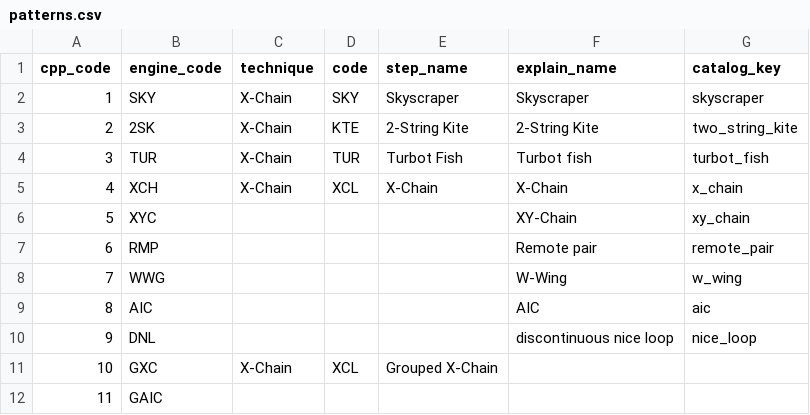
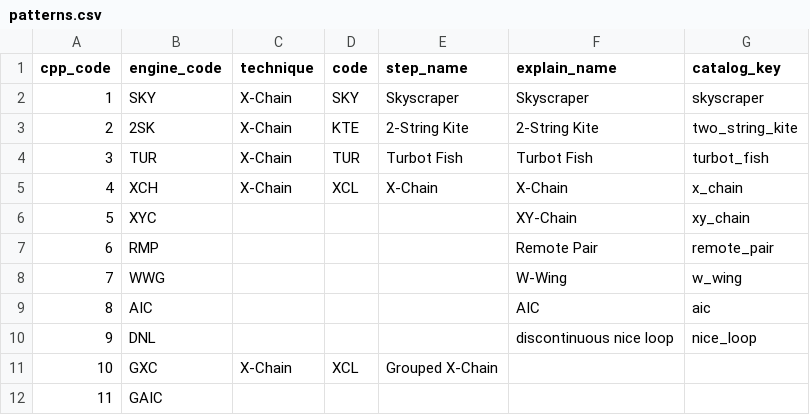
Before and after one commit to silly-puppyy/pencilmark, a CSV file: src/pencilmark/data/patterns.csv, drawn as a sheet; only a part is shown.

Commit message:
Explanations: Turbot Fish and Remote Pair capitalised like every other technique name
The explanation names were "Turbot fish" and "Remote pair" while the step name, Andrew Stuart and HoDoKu write
Turbot Fish and Remote Pair (bug log, minor naming). One golden record changes (the teach text of one step); the
rewrite follows in its own commit.

```diff
--- a/src/pencilmark/data/patterns.csv
+++ b/src/pencilmark/data/patterns.csv
@@ -3,6 +3,6 @@ cpp_code,engine_code,technique,code,step_name,explain_name,catalog_key
 2,2SK,X-Chain,KTE,2-String Kite,2-String Kite,two_string_kite
-3,TUR,X-Chain,TUR,Turbot Fish,Turbot fish,turbot_fish
+3,TUR,X-Chain,TUR,Turbot Fish,Turbot Fish,turbot_fish
 4,XCH,X-Chain,XCL,X-Chain,X-Chain,x_chain
 5,XYC,,,,XY-Chain,xy_chain
-6,RMP,,,,Remote pair,remote_pair
+6,RMP,,,,Remote Pair,remote_pair
 7,WWG,,,,W-Wing,w_wing
```
Also changed, not shown: 2 other files.
